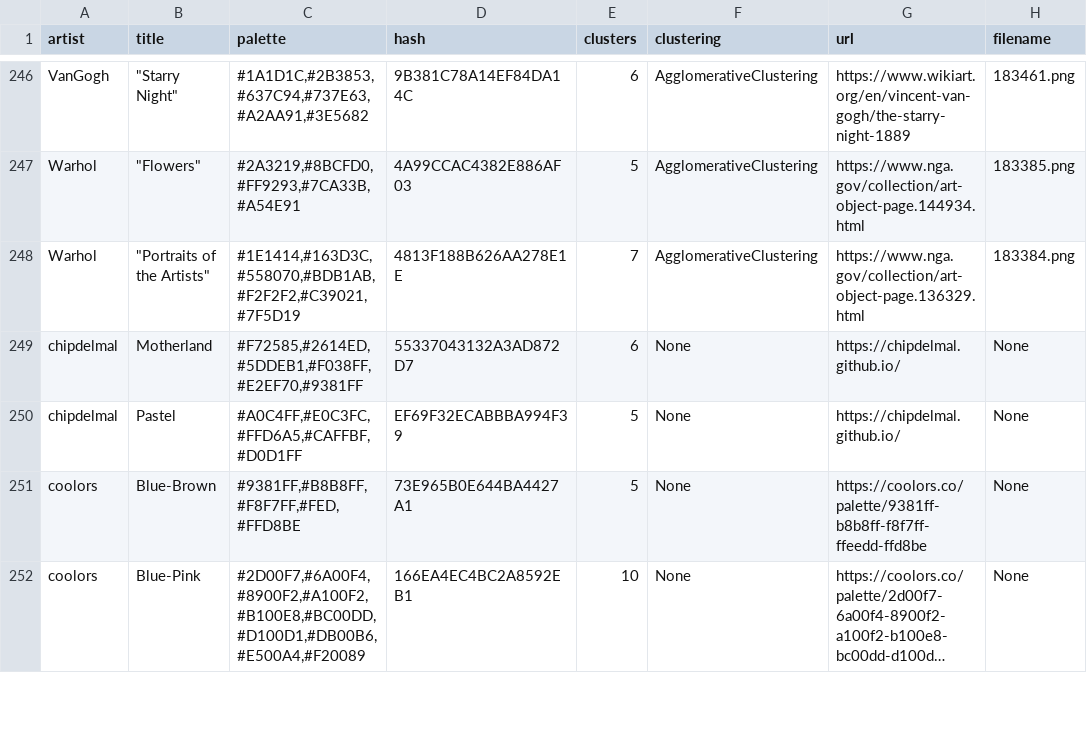
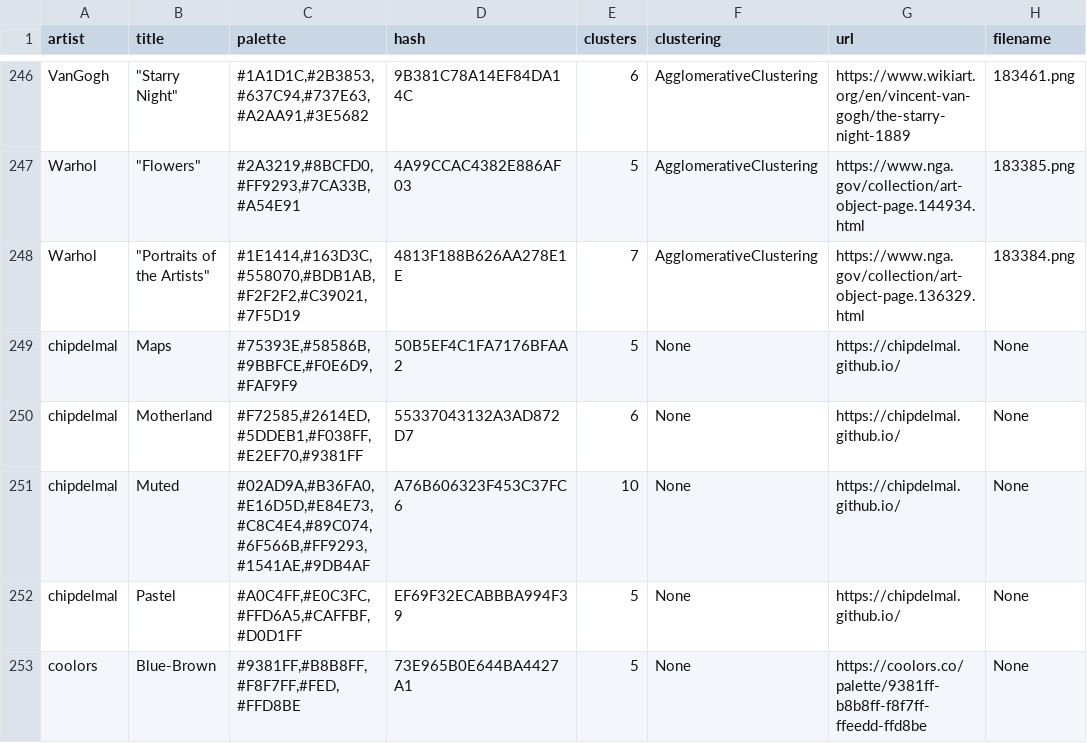
Before and after one commit to Chipdelmal/ArtSciColor, a CSV file: ArtSciColor/data/DB.csv, drawn as a sheet; only a part is shown, gaps mark what is left out; the shorter side is filled out with more unchanged rows; long unchanged cells end in …; the diff names each change by its address in the sheet, - before the commit and + after, or states it on an @@ line.

Commit message:
Adding a couple of personal palettes

```diff
--- a/ArtSciColor/data/DB.csv
+++ b/ArtSciColor/data/DB.csv
+row 249: chipdelmal | Maps | #75393E,#58586B,#9BBFCE,#F0E6D9,#FAF9F9 | 50B5EF4C1FA7176BFAA2 | 5 | None | https://chipdelmal.github.io/ | None
+row 251: chipdelmal | Muted | #02AD9A,#B36FA0,#E16D5D,#E84E73,#C8C4E4,#89C074,#6F566B,#FF9293,#1541AE,#9DB4AF | A76B606323F453C37FC6 | 10 | None | https://chipdelmal.github.io/ | None
```
Also changed, not shown: 13 other files.
